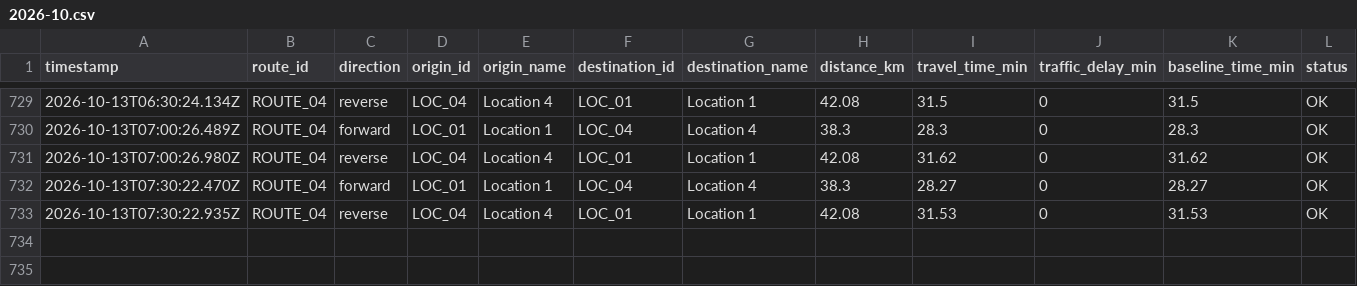
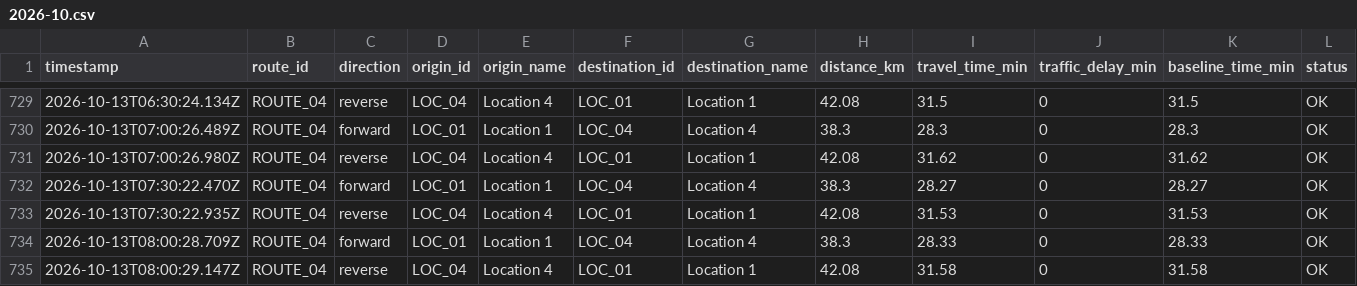
Before and after one commit to jdhameli/traffic-tracker, a CSV file: data/routes/ROUTE_04/2026-10.csv, drawn as a sheet; only a part is shown, gaps mark what is left out; rows hold the shown columns only; the diff names each change by its address in the sheet, - before the commit and + after, or states it on an @@ line.

```diff
--- a/data/routes/ROUTE_04/2026-10.csv
+++ b/data/routes/ROUTE_04/2026-10.csv
+row 734: 2026-10-13T08:00:28.709Z | ROUTE_04 | forward | LOC_01 | Location 1 | LOC_04 | Location 4 | 38.3 | 28.33 | 0 | 28.33 | OK
+row 735: 2026-10-13T08:00:29.147Z | ROUTE_04 | reverse | LOC_04 | Location 4 | LOC_01 | Location 1 | 42.08 | 31.58 | 0 | 31.58 | OK
```
Also changed, not shown: data/routes/ROUTE_01/2026-10.csv, data/routes/ROUTE_02/2026-10.csv, 2 other files.
